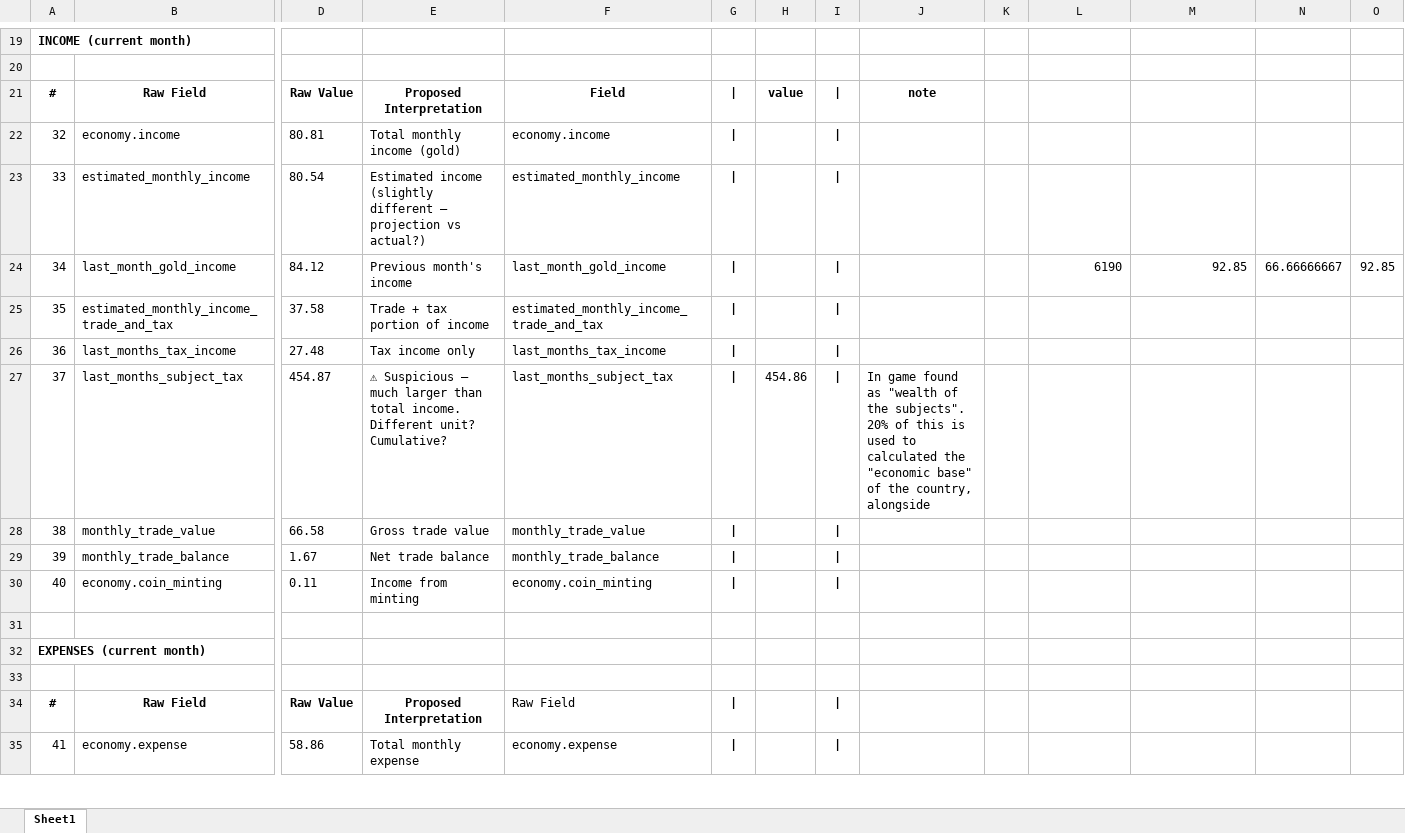
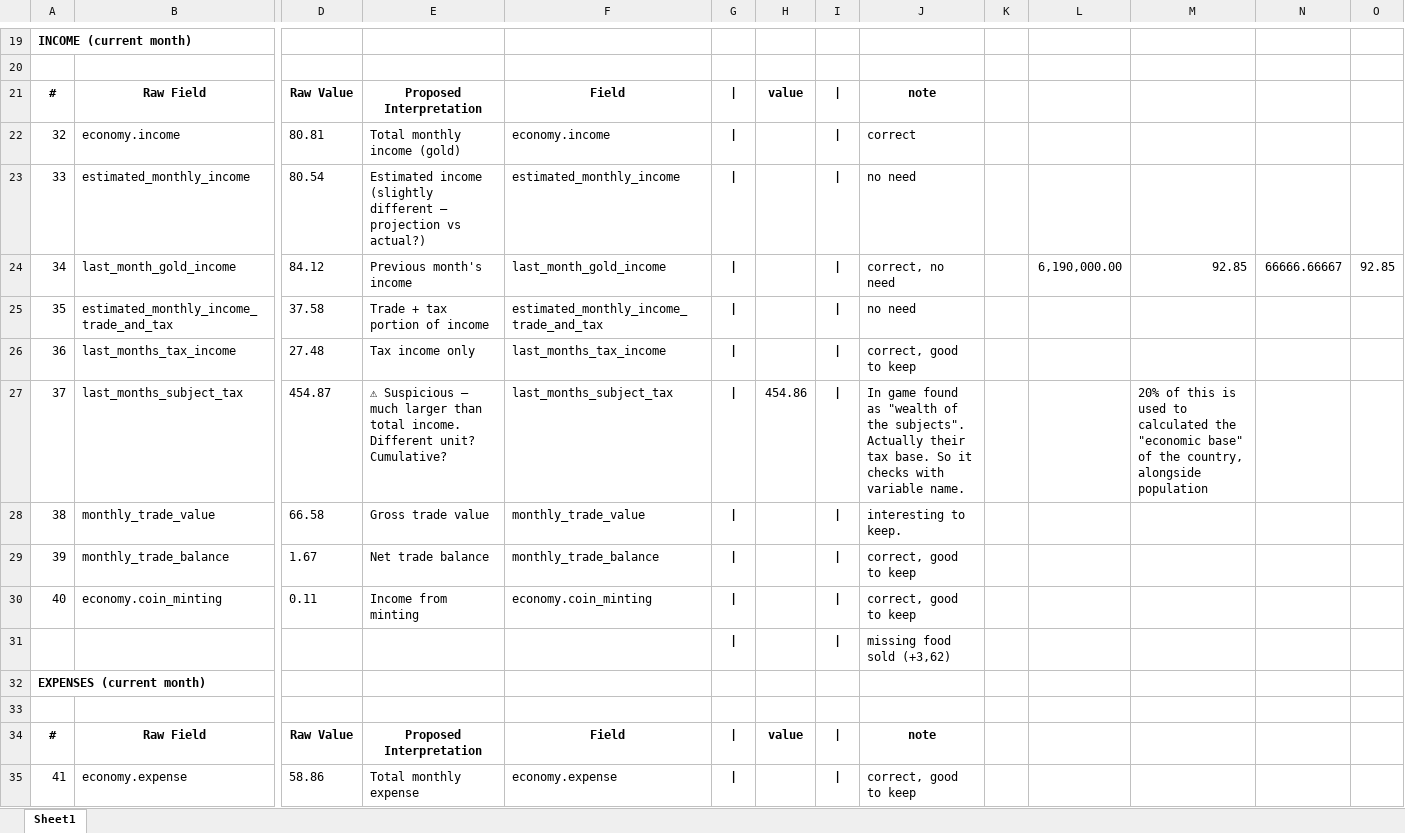
Before and after one commit to cheap5789/PDX-Save-Analyzer, an Excel workbook: docs/games/eu5/calculations & checks.xlsx, sheet Sheet1, drawn as a sheet; only a part is shown, gaps mark what is left out; values as stored, in another font and other column widths than the file's, no borders; rows hold the shown columns only; the diff covers the shown part only; the diff names each change by its address in the sheet, - before the commit and + after, or states it on an @@ line.

```diff
--- a/docs/games/eu5/calculations & checks.xlsx (sheet Sheet1)
+++ b/docs/games/eu5/calculations & checks.xlsx (sheet Sheet1)
-J22: (empty)
+J22: correct
-J23: (empty)
+J23: no need
-J24: (empty)
+J24: correct, no need
-L24: 6190
+L24: 6,190,000.00
-N24: 66.66666667
+N24: 66666.66667
-J25: (empty)
+J25: no need
-J26: (empty)
+J26: correct, good to keep
-J27: …the subjects". 20% of this is used to calculated the "economic base" of the country, alongside
+J27: …the subjects". Actually their tax base. So it checks with variable name.
-M27: (empty)
+M27: 20% of this is used to calculated the "economic base" of the country, alongside population
-J28: (empty)
+J28: interesting to keep.
-J29:J30: (empty)
+J29:J30: correct, good to keep
-row 31: (empty)
+row 31:  |  |  |  |  | | |  | | | missing food sold (+3,62)
-F34: Raw Field
+F34: Field
@@ F34 bold: off → on, alignment: left → center @@
-H34: (empty)
+H34: value
-J34: (empty)
+J34: note
-J35: (empty)
+J35: correct, good to keep
```
Also changed, not shown: 2 added rows, 2 removed rows, 68 edited cells and cell formats elsewhere in this sheet, 3 other files.
